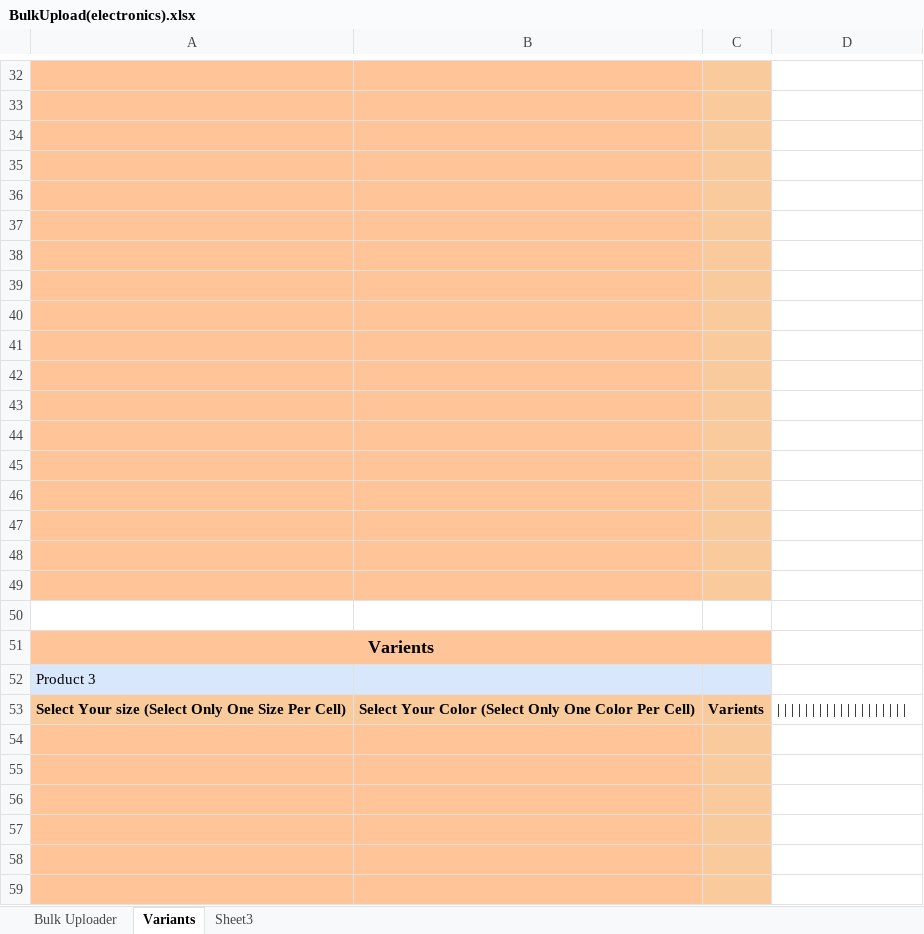
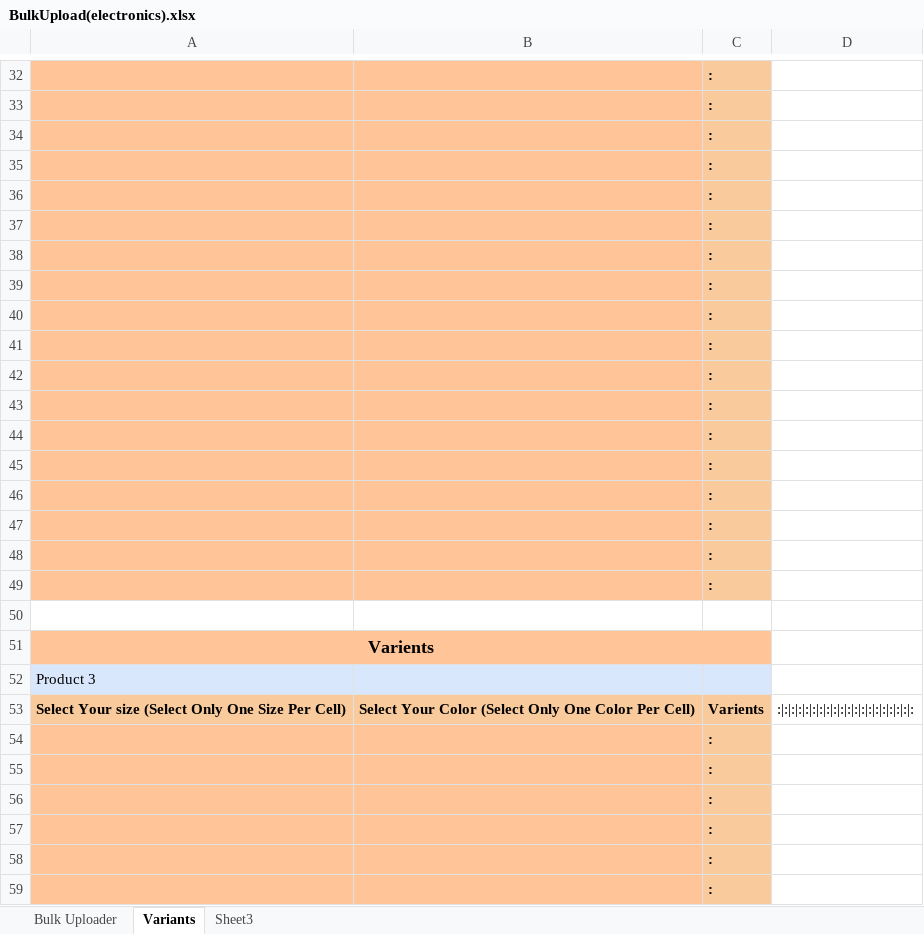
Before and after one commit to Techroot-Kapruka/partner-central, an Excel workbook: src/assets/excel/BulkUpload(electronics).xlsx, sheet Variants, drawn as a sheet; only a part is shown, gaps mark what is left out; values as stored, in another font and other column widths than the file's, no borders; the diff covers the shown part only; the diff names each change by its address in the sheet, - before the commit and + after, or states it on an @@ line.

```diff
--- a/src/assets/excel/BulkUpload(electronics).xlsx (sheet Variants)
+++ b/src/assets/excel/BulkUpload(electronics).xlsx (sheet Variants)
-C32:C49: (empty)
+C32:C49: :
-D53: | | | | | | | | | | | | | | | | | | |
+D53: :|:|:|:|:|:|:|:|:|:|:|:|:|:|:|:|:|:|:|:
-C54:C59: (empty)
+C54:C59: :
```
Also changed, not shown: 22 added rows, 1 removed row and 393 edited cells elsewhere in this sheet, sheet Bulk Uploader, 2 other files.
